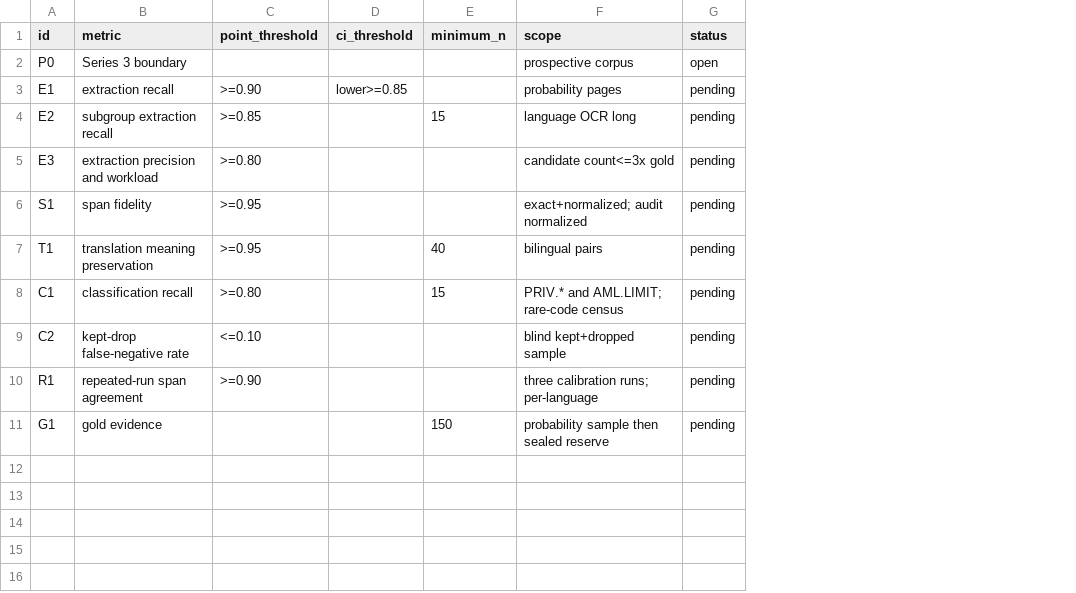
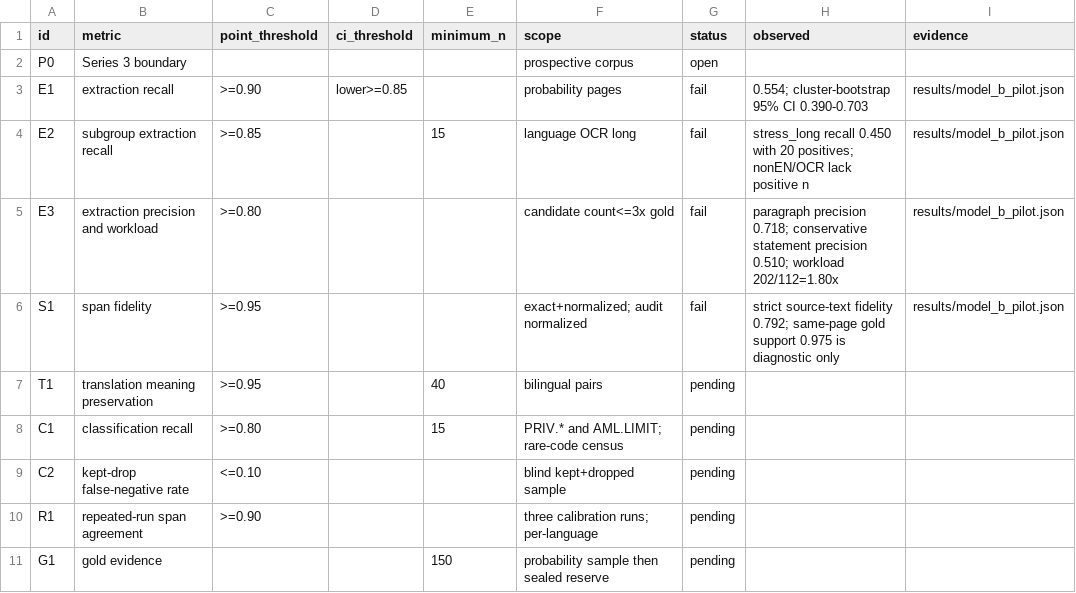
Before and after one commit to BokMartin/cbdcdataset, a CSV file: validation/gates.csv, drawn as a sheet; the diff names each change by its address in the sheet, - before the commit and + after, or states it on an @@ line.

Commit message:
Run blinded Model B v9 extraction pilot

```diff
--- a/validation/gates.csv
+++ b/validation/gates.csv
+column H (observed), rows 3-6: 0.554; cluster-bootstrap 95% CI 0.390-0.703 | stress_long recall 0.450 with 20 positives; nonEN/OCR lack positive n | paragraph precision 0.718; conservative statement precision 0.510; workload 202/112=1.80x | strict source-text fidelity 0.792; same-page gold support 0.975 is diagnostic only
+column I (evidence), rows 3-6: all results/model_b_pilot.json
-G3:G6 (status): pending
+G3:G6 (status): fail
```
Also changed, not shown: validation/freeze.csv, validation/open_items.csv, 24 other files.
